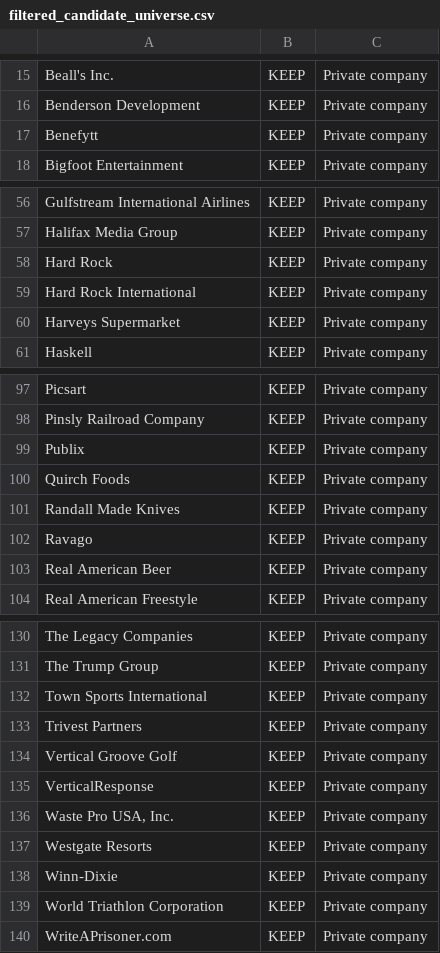
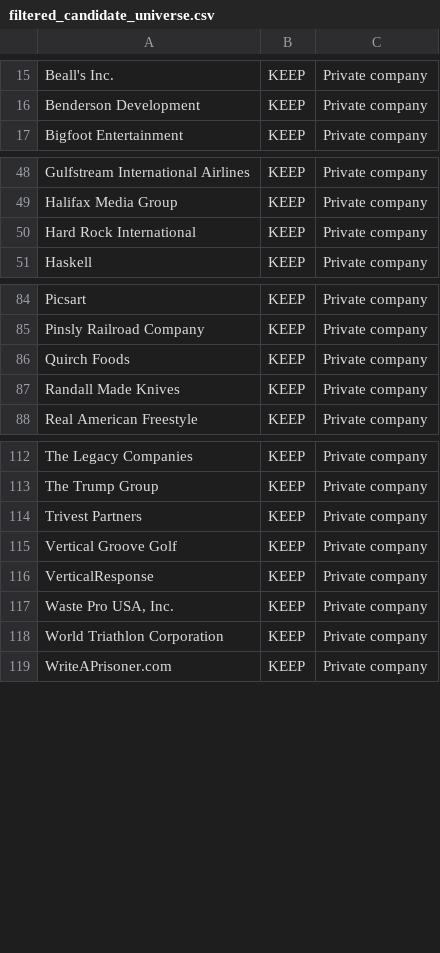
Before and after one commit to ananya-parkar/redpine-agents, a CSV file: agent-3/data/filtered_candidate_universe.csv, drawn as a sheet; only a part is shown, gaps mark what is left out; removed rows and columns are numbered as before the commit, all else as after; the diff covers the shown part only; the diff names each change by its address in the sheet, - before the commit and + after, or states it on an @@ line.

```diff
--- a/agent-3/data/filtered_candidate_universe.csv
+++ b/agent-3/data/filtered_candidate_universe.csv
-row 17: Benefytt | KEEP | Private company
-row 58: Hard Rock | KEEP | Private company
-row 60: Harveys Supermarket | KEEP | Private company
-row 99: Publix | KEEP | Private company
-row 102: Ravago | KEEP | Private company
-row 103: Real American Beer | KEEP | Private company
-row 132: Town Sports International | KEEP | Private company
-row 137: Westgate Resorts | KEEP | Private company
-row 138: Winn-Dixie | KEEP | Private company
```
Also changed, not shown: 1 added row and 13 removed rows elsewhere in this file, agent-3/data/candidate_universe.csv, agent-3/outputs/agent3_scored_candidates.csv, 17 other files.
